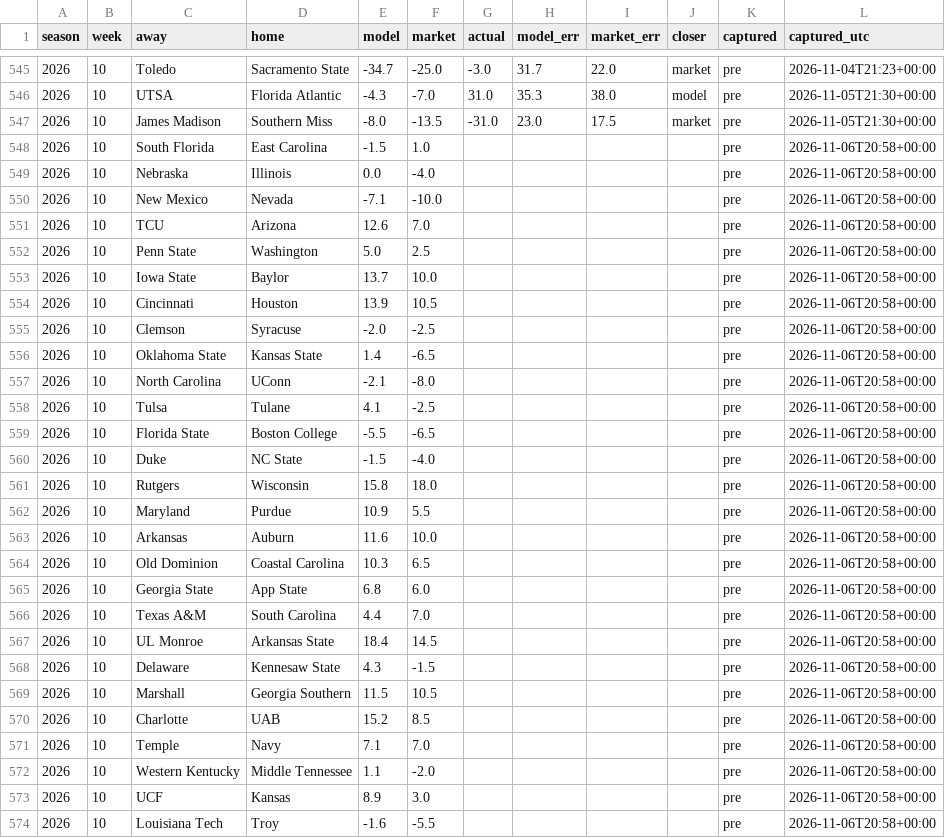
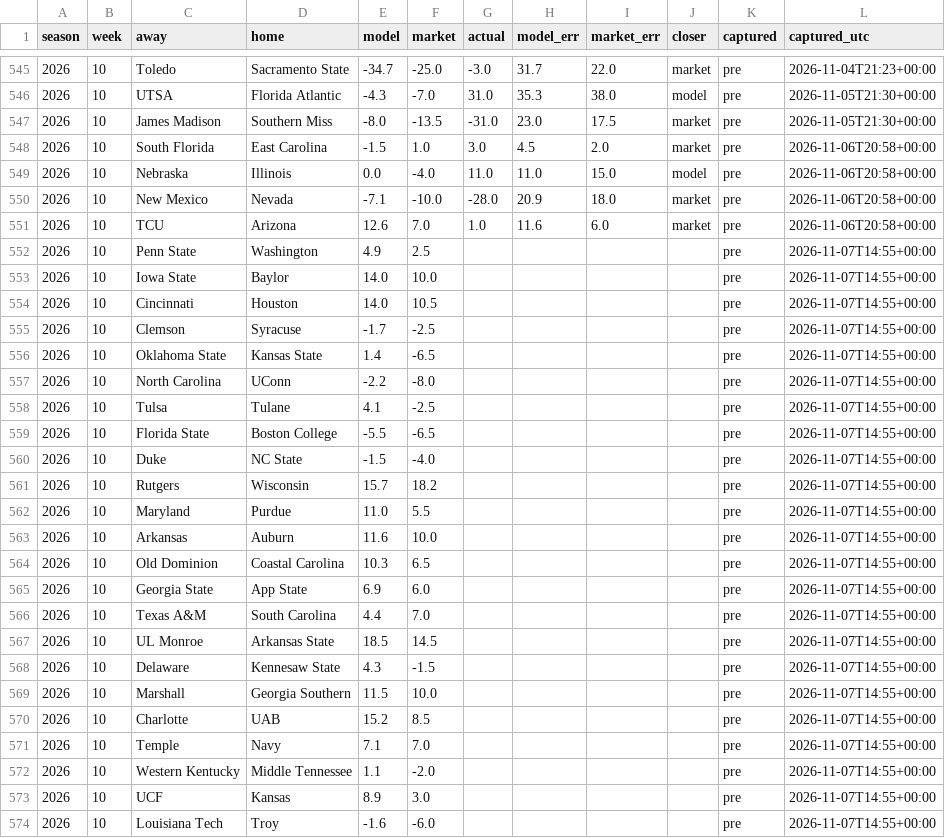
Before and after one commit to fourty2se7en/cfb-card, a CSV file: docs/ledger.csv, drawn as a sheet; only a part is shown, gaps mark what is left out; the diff covers the shown part only.

```diff
--- a/docs/ledger.csv
+++ b/docs/ledger.csv
@@ -547,28 +547,28 @@ season,week,away,home,model,market,actual,model_err,market_err,closer,captured,c
 2026,10,James Madison,Southern Miss,-8.0,-13.5,-31.0,23.0,17.5,market,pre,2026-11-05T21:30+00:00
-2026,10,South Florida,East Carolina,-1.5,1.0,,,,,pre,2026-11-06T20:58+00:00
-2026,10,Nebraska,Illinois,0.0,-4.0,,,,,pre,2026-11-06T20:58+00:00
-2026,10,New Mexico,Nevada,-7.1,-10.0,,,,,pre,2026-11-06T20:58+00:00
-2026,10,TCU,Arizona,12.6,7.0,,,,,pre,2026-11-06T20:58+00:00
-2026,10,Penn State,Washington,5.0,2.5,,,,,pre,2026-11-06T20:58+00:00
-2026,10,Iowa State,Baylor,13.7,10.0,,,,,pre,2026-11-06T20:58+00:00
-2026,10,Cincinnati,Houston,13.9,10.5,,,,,pre,2026-11-06T20:58+00:00
-2026,10,Clemson,Syracuse,-2.0,-2.5,,,,,pre,2026-11-06T20:58+00:00
-2026,10,Oklahoma State,Kansas State,1.4,-6.5,,,,,pre,2026-11-06T20:58+00:00
-2026,10,North Carolina,UConn,-2.1,-8.0,,,,,pre,2026-11-06T20:58+00:00
-2026,10,Tulsa,Tulane,4.1,-2.5,,,,,pre,2026-11-06T20:58+00:00
-2026,10,Florida State,Boston College,-5.5,-6.5,,,,,pre,2026-11-06T20:58+00:00
-2026,10,Duke,NC State,-1.5,-4.0,,,,,pre,2026-11-06T20:58+00:00
-2026,10,Rutgers,Wisconsin,15.8,18.0,,,,,pre,2026-11-06T20:58+00:00
-2026,10,Maryland,Purdue,10.9,5.5,,,,,pre,2026-11-06T20:58+00:00
-2026,10,Arkansas,Auburn,11.6,10.0,,,,,pre,2026-11-06T20:58+00:00
-2026,10,Old Dominion,Coastal Carolina,10.3,6.5,,,,,pre,2026-11-06T20:58+00:00
-2026,10,Georgia State,App State,6.8,6.0,,,,,pre,2026-11-06T20:58+00:00
-2026,10,Texas A&M,South Carolina,4.4,7.0,,,,,pre,2026-11-06T20:58+00:00
-2026,10,UL Monroe,Arkansas State,18.4,14.5,,,,,pre,2026-11-06T20:58+00:00
-2026,10,Delaware,Kennesaw State,4.3,-1.5,,,,,pre,2026-11-06T20:58+00:00
-2026,10,Marshall,Georgia Southern,11.5,10.5,,,,,pre,2026-11-06T20:58+00:00
-2026,10,Charlotte,UAB,15.2,8.5,,,,,pre,2026-11-06T20:58+00:00
-2026,10,Temple,Navy,7.1,7.0,,,,,pre,2026-11-06T20:58+00:00
-2026,10,Western Kentucky,Middle Tennessee,1.1,-2.0,,,,,pre,2026-11-06T20:58+00:00
-2026,10,UCF,Kansas,8.9,3.0,,,,,pre,2026-11-06T20:58+00:00
-2026,10,Louisiana Tech,Troy,-1.6,-5.5,,,,,pre,2026-11-06T20:58+00:00
+2026,10,South Florida,East Carolina,-1.5,1.0,3.0,4.5,2.0,market,pre,2026-11-06T20:58+00:00
+2026,10,Nebraska,Illinois,0.0,-4.0,11.0,11.0,15.0,model,pre,2026-11-06T20:58+00:00
+2026,10,New Mexico,Nevada,-7.1,-10.0,-28.0,20.9,18.0,market,pre,2026-11-06T20:58+00:00
+2026,10,TCU,Arizona,12.6,7.0,1.0,11.6,6.0,market,pre,2026-11-06T20:58+00:00
+2026,10,Penn State,Washington,4.9,2.5,,,,,pre,2026-11-07T14:55+00:00
+2026,10,Iowa State,Baylor,14.0,10.0,,,,,pre,2026-11-07T14:55+00:00
+2026,10,Cincinnati,Houston,14.0,10.5,,,,,pre,2026-11-07T14:55+00:00
+2026,10,Clemson,Syracuse,-1.7,-2.5,,,,,pre,2026-11-07T14:55+00:00
+2026,10,Oklahoma State,Kansas State,1.4,-6.5,,,,,pre,2026-11-07T14:55+00:00
+2026,10,North Carolina,UConn,-2.2,-8.0,,,,,pre,2026-11-07T14:55+00:00
+2026,10,Tulsa,Tulane,4.1,-2.5,,,,,pre,2026-11-07T14:55+00:00
+2026,10,Florida State,Boston College,-5.5,-6.5,,,,,pre,2026-11-07T14:55+00:00
+2026,10,Duke,NC State,-1.5,-4.0,,,,,pre,2026-11-07T14:55+00:00
+2026,10,Rutgers,Wisconsin,15.7,18.2,,,,,pre,2026-11-07T14:55+00:00
+2026,10,Maryland,Purdue,11.0,5.5,,,,,pre,2026-11-07T14:55+00:00
+2026,10,Arkansas,Auburn,11.6,10.0,,,,,pre,2026-11-07T14:55+00:00
+2026,10,Old Dominion,Coastal Carolina,10.3,6.5,,,,,pre,2026-11-07T14:55+00:00
+2026,10,Georgia State,App State,6.9,6.0,,,,,pre,2026-11-07T14:55+00:00
+2026,10,Texas A&M,South Carolina,4.4,7.0,,,,,pre,2026-11-07T14:55+00:00
+2026,10,UL Monroe,Arkansas State,18.5,14.5,,,,,pre,2026-11-07T14:55+00:00
+2026,10,Delaware,Kennesaw State,4.3,-1.5,,,,,pre,2026-11-07T14:55+00:00
+2026,10,Marshall,Georgia Southern,11.5,10.0,,,,,pre,2026-11-07T14:55+00:00
+2026,10,Charlotte,UAB,15.2,8.5,,,,,pre,2026-11-07T14:55+00:00
+2026,10,Temple,Navy,7.1,7.0,,,,,pre,2026-11-07T14:55+00:00
+2026,10,Western Kentucky,Middle Tennessee,1.1,-2.0,,,,,pre,2026-11-07T14:55+00:00
+2026,10,UCF,Kansas,8.9,3.0,,,,,pre,2026-11-07T14:55+00:00
+2026,10,Louisiana Tech,Troy,-1.6,-6.0,,,,,pre,2026-11-07T14:55+00:00
```
Also changed, not shown: 106 edited cells elsewhere in this file, docs/line_watch.csv, docs/picks.csv, 9 other files.
